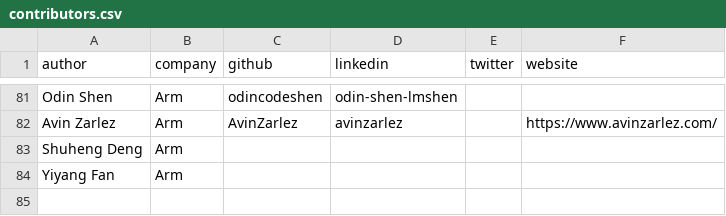
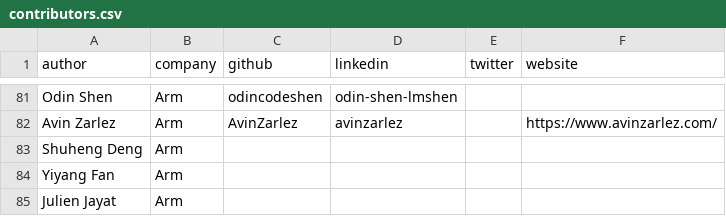
Before and after one commit to geremyCohen/arm-learning-paths, a CSV file: assets/contributors.csv, drawn as a sheet; only a part is shown, gaps mark what is left out; the diff names each change by its address in the sheet, - before the commit and + after, or states it on an @@ line.

Commit message:
Add authors into csv file

```diff
--- a/assets/contributors.csv
+++ b/assets/contributors.csv
+row 85: Julien Jayat | Arm
```
